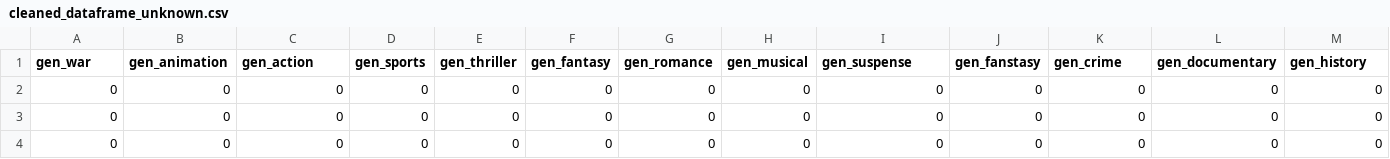
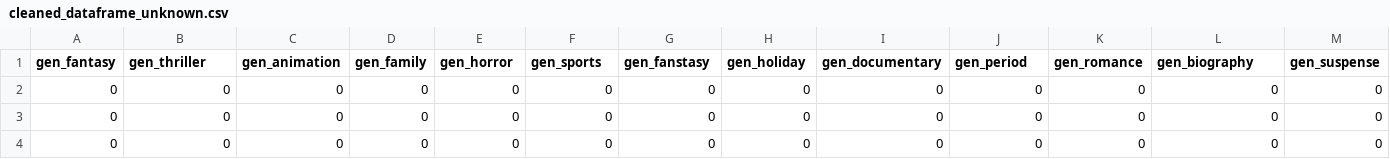
Before and after one commit to AAleksandros/HUA-DIT-Data-mining-project, a CSV file: cleaned_dataframe_unknown.csv, drawn as a sheet; only a part is shown; the diff covers the shown part only; the diff names each change by its address in the sheet, - before the commit and + after, or states it on an @@ line.

```diff
--- a/cleaned_dataframe_unknown.csv
+++ b/cleaned_dataframe_unknown.csv
-A1: gen_war
+A1: gen_fantasy
-B1: gen_animation
+B1: gen_thriller
-C1: gen_action
+C1: gen_animation
-D1: gen_sports
+D1: gen_family
-E1: gen_thriller
+E1: gen_horror
-F1: gen_fantasy
+F1: gen_sports
-G1: gen_romance
+G1: gen_fanstasy
-H1: gen_musical
+H1: gen_holiday
-I1: gen_suspense
+I1: gen_documentary
-J1: gen_fanstasy
+J1: gen_period
-K1: gen_crime
+K1: gen_romance
-L1: gen_documentary
+L1: gen_biography
-M1: gen_history
+M1: gen_suspense
```
Also changed, not shown: 18 edited cells elsewhere in this file, 7 other files.
